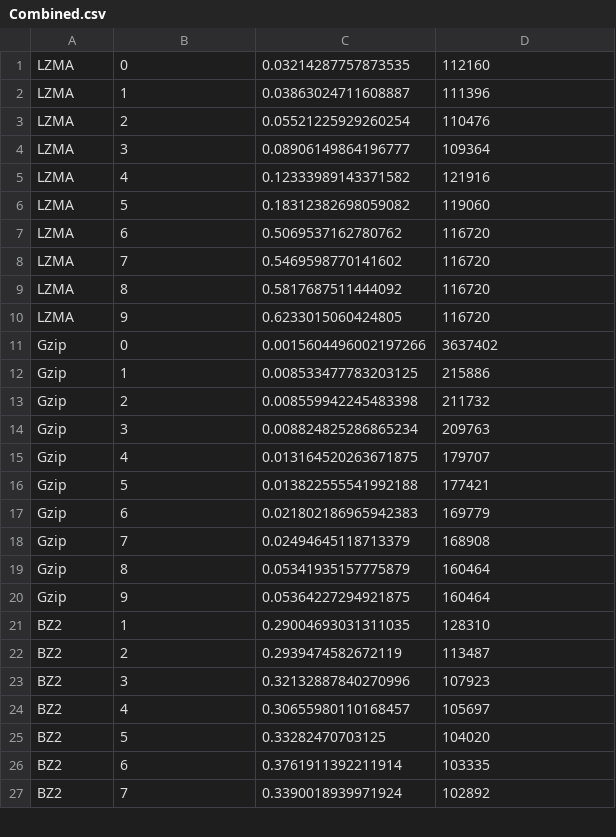
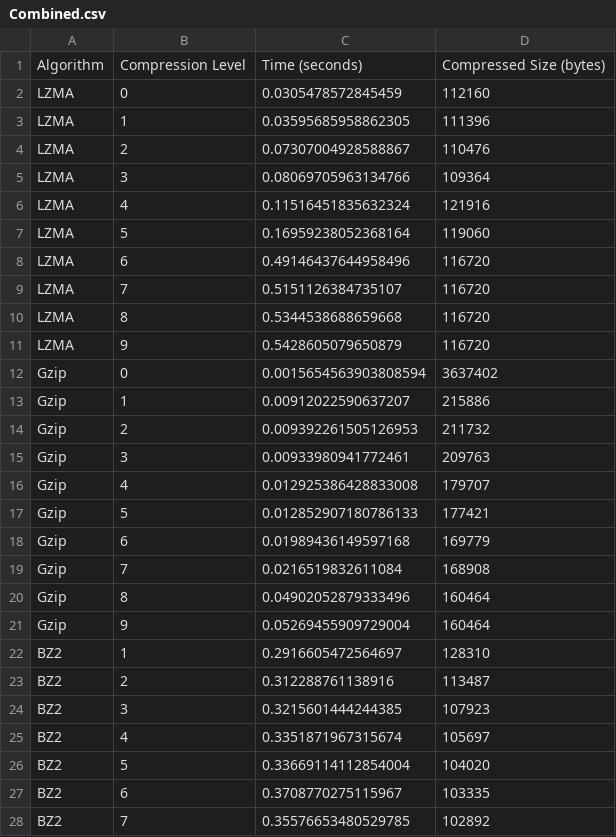
Before and after one commit to junhaoliao/compression-benchmark, a CSV file: Combined.csv, drawn as a sheet; only a part is shown; the diff covers the shown part only.

```diff
--- a/Combined.csv
+++ b/Combined.csv
@@ -1,27 +1,28 @@
-LZMA,0,0.03214287757873535,112160
-LZMA,1,0.03863024711608887,111396
-LZMA,2,0.05521225929260254,110476
-LZMA,3,0.08906149864196777,109364
-LZMA,4,0.12333989143371582,121916
-LZMA,5,0.18312382698059082,119060
-LZMA,6,0.5069537162780762,116720
-LZMA,7,0.5469598770141602,116720
-LZMA,8,0.5817687511444092,116720
-LZMA,9,0.6233015060424805,116720
-Gzip,0,0.0015604496002197266,3637402
-Gzip,1,0.008533477783203125,215886
-Gzip,2,0.008559942245483398,211732
-Gzip,3,0.008824825286865234,209763
-Gzip,4,0.013164520263671875,179707
-Gzip,5,0.013822555541992188,177421
-Gzip,6,0.021802186965942383,169779
-Gzip,7,0.02494645118713379,168908
-Gzip,8,0.05341935157775879,160464
-Gzip,9,0.05364227294921875,160464
-BZ2,1,0.29004693031311035,128310
-BZ2,2,0.2939474582672119,113487
-BZ2,3,0.32132887840270996,107923
-BZ2,4,0.30655980110168457,105697
-BZ2,5,0.33282470703125,104020
-BZ2,6,0.3761911392211914,103335
-BZ2,7,0.3390018939971924,102892
+Algorithm,Compression Level,Time (seconds),Compressed Size (bytes)
+LZMA,0,0.0305478572845459,112160
+LZMA,1,0.03595685958862305,111396
+LZMA,2,0.07307004928588867,110476
+LZMA,3,0.08069705963134766,109364
+LZMA,4,0.11516451835632324,121916
+LZMA,5,0.16959238052368164,119060
+LZMA,6,0.49146437644958496,116720
+LZMA,7,0.5151126384735107,116720
+LZMA,8,0.5344538688659668,116720
+LZMA,9,0.5428605079650879,116720
+Gzip,0,0.0015654563903808594,3637402
+Gzip,1,0.00912022590637207,215886
+Gzip,2,0.009392261505126953,211732
+Gzip,3,0.00933980941772461,209763
+Gzip,4,0.012925386428833008,179707
+Gzip,5,0.012852907180786133,177421
+Gzip,6,0.01989436149597168,169779
+Gzip,7,0.0216519832611084,168908
+Gzip,8,0.04902052879333496,160464
+Gzip,9,0.05269455909729004,160464
+BZ2,1,0.2916605472564697,128310
+BZ2,2,0.312288761138916,113487
+BZ2,3,0.3215601444244385,107923
+BZ2,4,0.3351871967315674,105697
+BZ2,5,0.33669114112854004,104020
+BZ2,6,0.3708770275115967,103335
+BZ2,7,0.35576653480529785,102892
```
Also changed, not shown: 36 edited cells elsewhere in this file, BZ2.csv, Brotli.csv, 4 other files.
